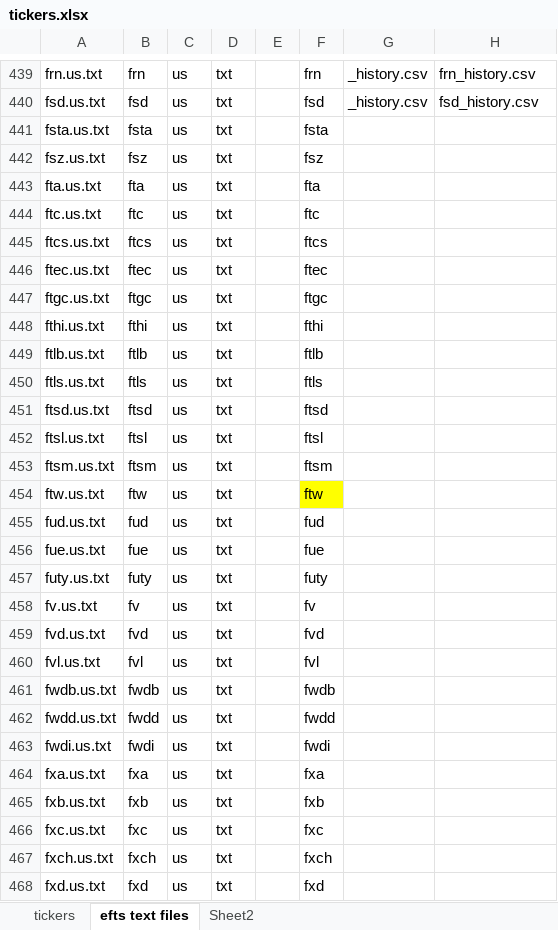
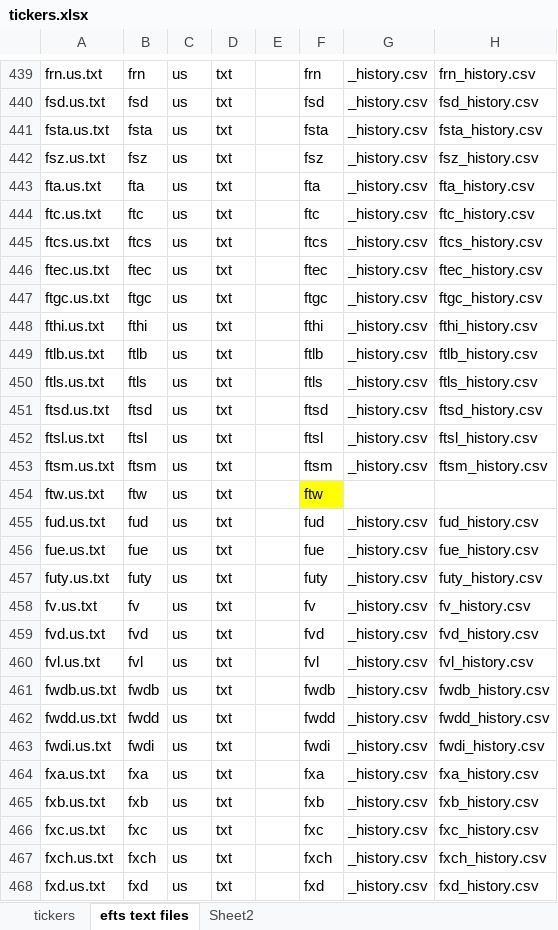
Before and after one commit to ttbontra/Stock_Analysis, an Excel workbook: tickers.xlsx, sheet efts text files, drawn as a sheet; only a part is shown, gaps mark what is left out; values as stored, in another font and other column widths than the file's, no borders; the diff covers the shown part only; the diff names each change by its address in the sheet, - before the commit and + after, or states it on an @@ line.

```diff
--- a/tickers.xlsx (sheet efts text files)
+++ b/tickers.xlsx (sheet efts text files)
-G441:G453: (empty)
+G441:G453: _history.csv
-H441: (empty)
+H441: fsta_history.csv
-H442: (empty)
+H442: fsz_history.csv
-H443: (empty)
+H443: fta_history.csv
-H444: (empty)
+H444: ftc_history.csv
-H445: (empty)
+H445: ftcs_history.csv
-H446: (empty)
+H446: ftec_history.csv
-H447: (empty)
+H447: ftgc_history.csv
-H448: (empty)
+H448: fthi_history.csv
-H449: (empty)
+H449: ftlb_history.csv
-H450: (empty)
+H450: ftls_history.csv
-H451: (empty)
+H451: ftsd_history.csv
-H452: (empty)
+H452: ftsl_history.csv
-H453: (empty)
+H453: ftsm_history.csv
-G455:G468: (empty)
+G455:G468: _history.csv
-H455: (empty)
+H455: fud_history.csv
-H456: (empty)
+H456: fue_history.csv
-H457: (empty)
+H457: futy_history.csv
-H458: (empty)
+H458: fv_history.csv
-H459: (empty)
+H459: fvd_history.csv
-H460: (empty)
+H460: fvl_history.csv
-H461: (empty)
+H461: fwdb_history.csv
-H462: (empty)
+H462: fwdd_history.csv
-H463: (empty)
+H463: fwdi_history.csv
-H464: (empty)
+H464: fxa_history.csv
-H465: (empty)
+H465: fxb_history.csv
-H466: (empty)
+H466: fxc_history.csv
-H467: (empty)
+H467: fxch_history.csv
-H468: (empty)
+H468: fxd_history.csv
```
Also changed, not shown: 147 edited cells elsewhere in this sheet, 3 other files.
